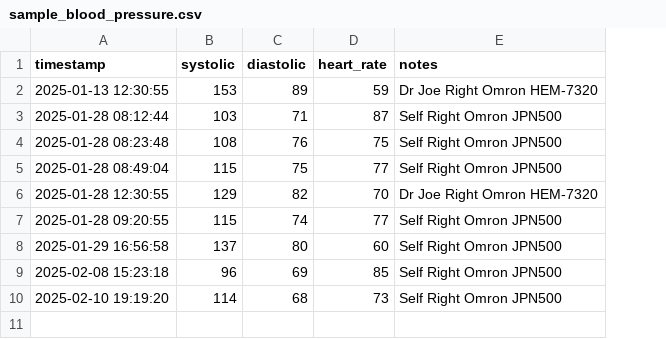
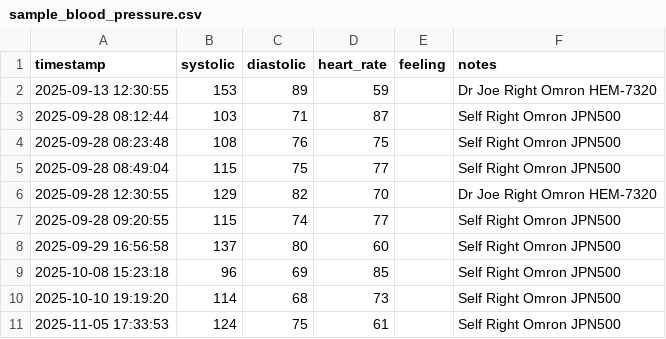
Before and after one commit to anusii/healthpod, a CSV file: integration_test/data/sample_blood_pressure.csv, drawn as a sheet; the diff names each change by its address in the sheet, - before the commit and + after, or states it on an @@ line.

```diff
--- a/integration_test/data/sample_blood_pressure.csv
+++ b/integration_test/data/sample_blood_pressure.csv
+column E (feeling), empty
-A2 (timestamp): 2025-01-13 12:30:55
+A2 (timestamp): 2025-09-13 12:30:55
-A3 (timestamp): 2025-01-28 08:12:44
+A3 (timestamp): 2025-09-28 08:12:44
-A4 (timestamp): 2025-01-28 08:23:48
+A4 (timestamp): 2025-09-28 08:23:48
-A5 (timestamp): 2025-01-28 08:49:04
+A5 (timestamp): 2025-09-28 08:49:04
-A6 (timestamp): 2025-01-28 12:30:55
+A6 (timestamp): 2025-09-28 12:30:55
-A7 (timestamp): 2025-01-28 09:20:55
+A7 (timestamp): 2025-09-28 09:20:55
-A8 (timestamp): 2025-01-29 16:56:58
+A8 (timestamp): 2025-09-29 16:56:58
-A9 (timestamp): 2025-02-08 15:23:18
+A9 (timestamp): 2025-10-08 15:23:18
-A10 (timestamp): 2025-02-10 19:19:20
+A10 (timestamp): 2025-10-10 19:19:20
+row 11: 2025-11-05 17:33:53 | 124 | 75 | 61 |  | Self Right Omron JPN500
```
Also changed, not shown: integration_test/data/sample_vaccinations.csv.
